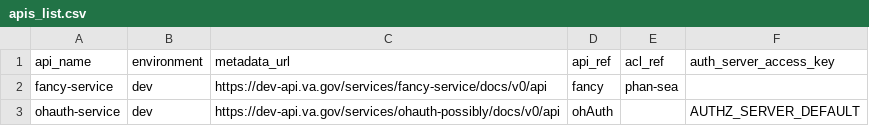
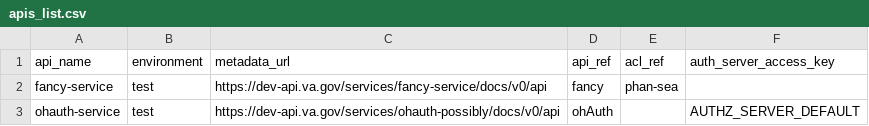
Before and after one commit to department-of-veterans-affairs/lighthouse-platform-backend, a CSV file: spec/support/apis_list.csv, drawn as a sheet.

Commit message:
add test where needed and for rspec

```diff
--- a/spec/support/apis_list.csv
+++ b/spec/support/apis_list.csv
@@ -1,3 +1,3 @@
 api_name,environment,metadata_url,api_ref,acl_ref,auth_server_access_key
-fancy-service,dev,https://dev-api.va.gov/services/fancy-service/docs/v0/api,fancy,phan-sea,
-ohauth-service,dev,https://dev-api.va.gov/services/ohauth-possibly/docs/v0/api,ohAuth,,AUTHZ_SERVER_DEFAULT
+fancy-service,test,https://dev-api.va.gov/services/fancy-service/docs/v0/api,fancy,phan-sea,
+ohauth-service,test,https://dev-api.va.gov/services/ohauth-possibly/docs/v0/api,ohAuth,,AUTHZ_SERVER_DEFAULT
```
Also changed, not shown: 1 other file.
